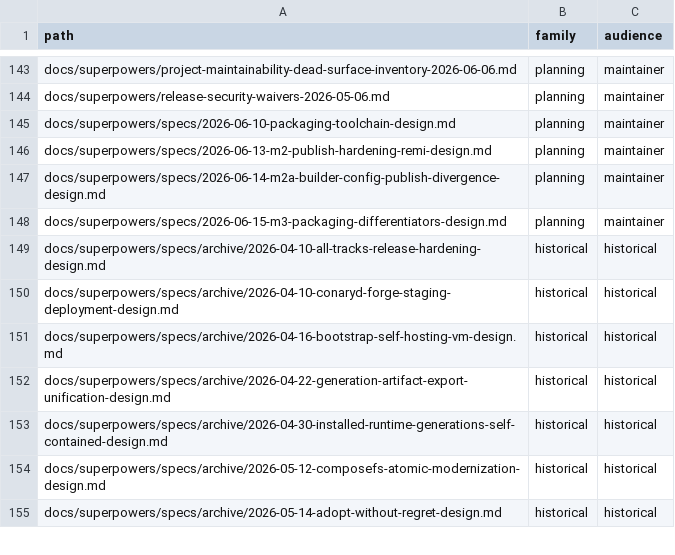
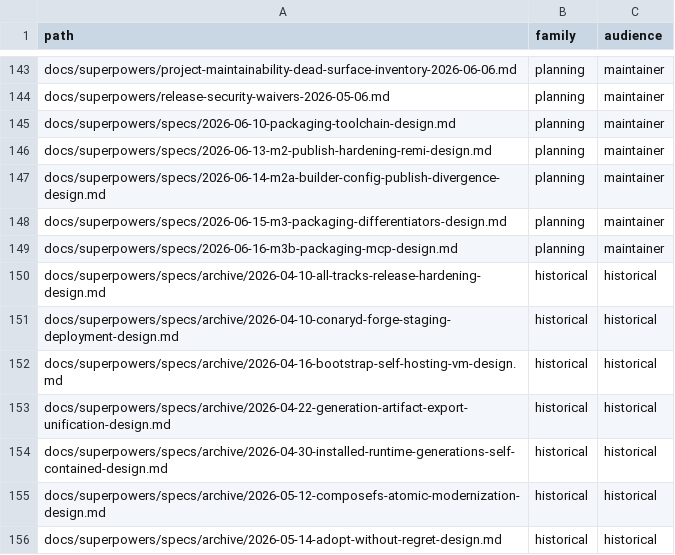
Before and after one commit to ConaryLabs/Conary, a TSV file: docs/superpowers/documentation-accuracy-audit-inventory.tsv, drawn as a sheet; only a part is shown, gaps mark what is left out.

```diff
--- a/docs/superpowers/documentation-accuracy-audit-inventory.tsv
+++ b/docs/superpowers/documentation-accuracy-audit-inventory.tsv
@@ -148,2 +148,3 @@ docs/superpowers/specs/2026-06-14-m2a-builder-config-publish-divergence-design.m
 docs/superpowers/specs/2026-06-15-m3-packaging-differentiators-design.md	planning	maintainer
+docs/superpowers/specs/2026-06-16-m3b-packaging-mcp-design.md	planning	maintainer
 docs/superpowers/specs/archive/2026-04-10-all-tracks-release-hardening-design.md	historical	historical
```
Also changed, not shown: docs/superpowers/documentation-accuracy-audit-ledger.tsv, 1 other file.
